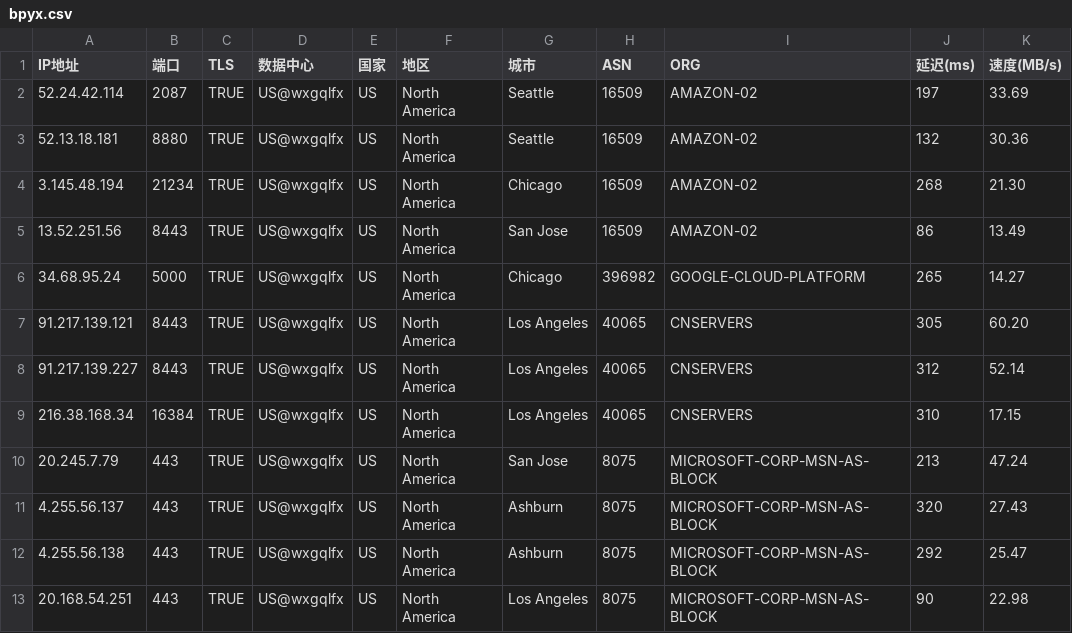
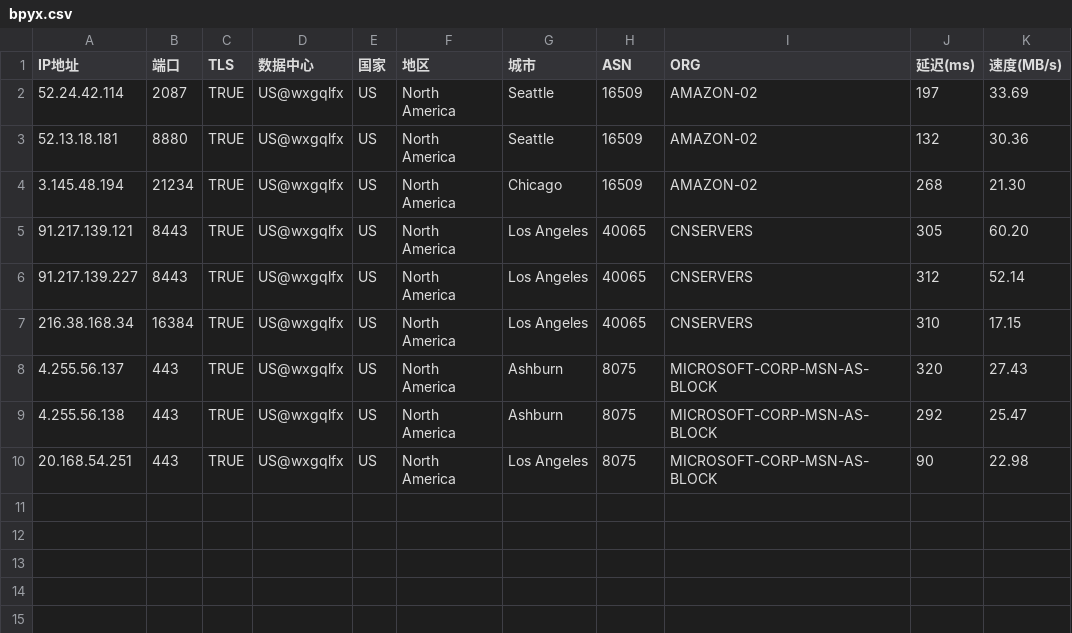
Before and after one commit to wentao883/TG-wxgqlfx_ZBDW, a CSV file: bpyx.csv, drawn as a sheet; the diff names each change by its address in the sheet, - before the commit and + after, or states it on an @@ line.

Commit message:
Update bpyx.csv

```diff
--- a/bpyx.csv
+++ b/bpyx.csv
-row 5: 13.52.251.56 | 8443 | TRUE | US@wxgqlfx | US | North America | San Jose | 16509 | AMAZON-02 | 86 | 13.49
-row 6: 34.68.95.24 | 5000 | TRUE | US@wxgqlfx | US | North America | Chicago | 396982 | GOOGLE-CLOUD-PLATFORM | 265 | 14.27
-row 10: 20.245.7.79 | 443 | TRUE | US@wxgqlfx | US | North America | San Jose | 8075 | MICROSOFT-CORP-MSN-AS-BLOCK | 213 | 47.24
```
